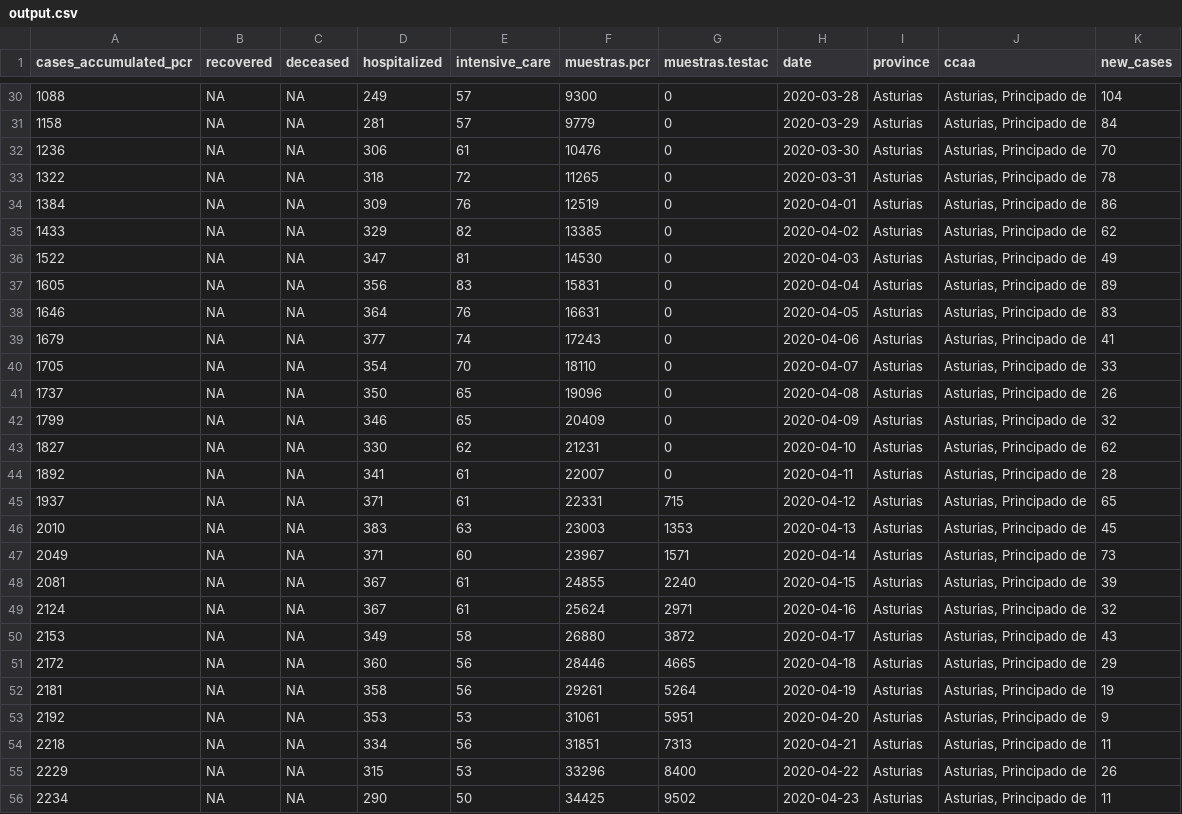
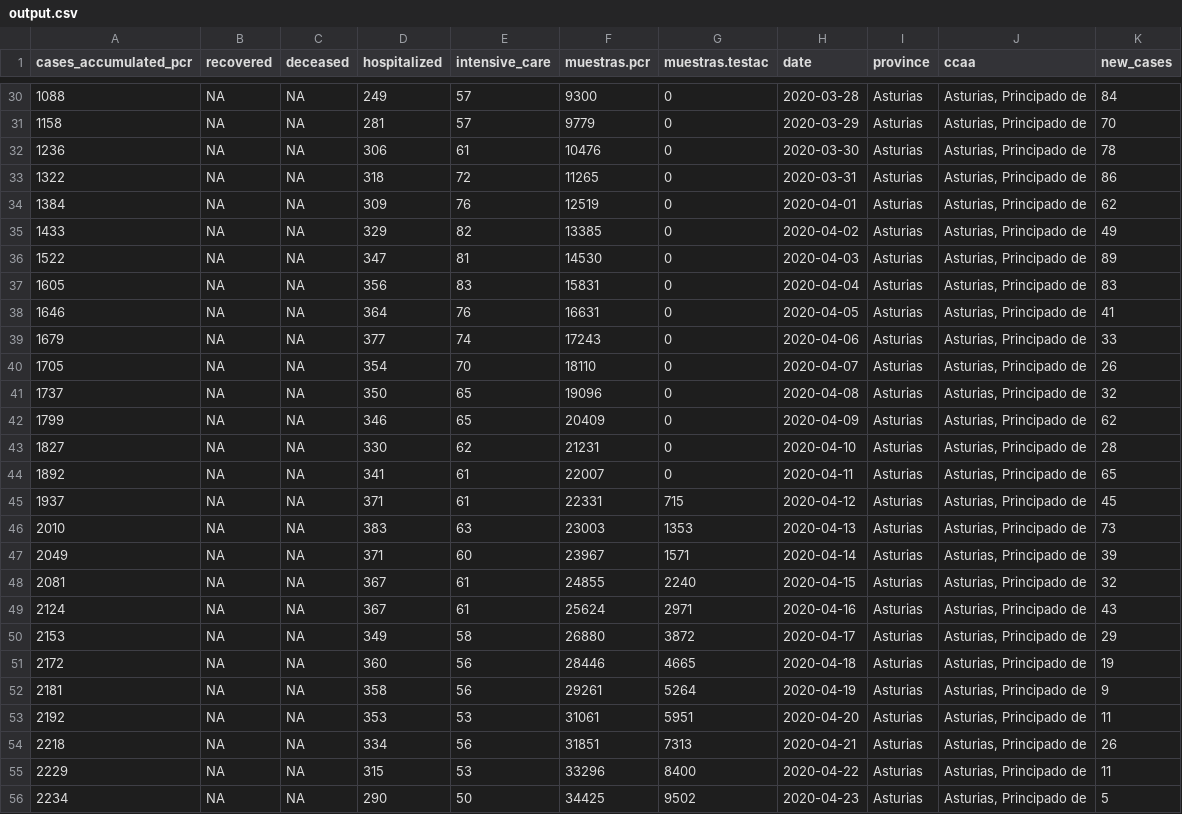
Before and after one commit to kifirifis/asturiasescovid19data, a CSV file: data/output.csv, drawn as a sheet; only a part is shown, gaps mark what is left out; the diff covers the shown part only.

```diff
--- a/data/output.csv
+++ b/data/output.csv
@@ -30,27 +30,27 @@
-1088,NA,NA,249,57,9300,0,2020-03-28,"Asturias","Asturias, Principado de",104
-1158,NA,NA,281,57,9779,0,2020-03-29,"Asturias","Asturias, Principado de",84
-1236,NA,NA,306,61,10476,0,2020-03-30,"Asturias","Asturias, Principado de",70
-1322,NA,NA,318,72,11265,0,2020-03-31,"Asturias","Asturias, Principado de",78
-1384,NA,NA,309,76,12519,0,2020-04-01,"Asturias","Asturias, Principado de",86
-1433,NA,NA,329,82,13385,0,2020-04-02,"Asturias","Asturias, Principado de",62
-1522,NA,NA,347,81,14530,0,2020-04-03,"Asturias","Asturias, Principado de",49
-1605,NA,NA,356,83,15831,0,2020-04-04,"Asturias","Asturias, Principado de",89
-1646,NA,NA,364,76,16631,0,2020-04-05,"Asturias","Asturias, Principado de",83
-1679,NA,NA,377,74,17243,0,2020-04-06,"Asturias","Asturias, Principado de",41
-1705,NA,NA,354,70,18110,0,2020-04-07,"Asturias","Asturias, Principado de",33
-1737,NA,NA,350,65,19096,0,2020-04-08,"Asturias","Asturias, Principado de",26
-1799,NA,NA,346,65,20409,0,2020-04-09,"Asturias","Asturias, Principado de",32
-1827,NA,NA,330,62,21231,0,2020-04-10,"Asturias","Asturias, Principado de",62
-1892,NA,NA,341,61,22007,0,2020-04-11,"Asturias","Asturias, Principado de",28
-1937,NA,NA,371,61,22331,715,2020-04-12,"Asturias","Asturias, Principado de",65
-2010,NA,NA,383,63,23003,1353,2020-04-13,"Asturias","Asturias, Principado de",45
-2049,NA,NA,371,60,23967,1571,2020-04-14,"Asturias","Asturias, Principado de",73
-2081,NA,NA,367,61,24855,2240,2020-04-15,"Asturias","Asturias, Principado de",39
-2124,NA,NA,367,61,25624,2971,2020-04-16,"Asturias","Asturias, Principado de",32
-2153,NA,NA,349,58,26880,3872,2020-04-17,"Asturias","Asturias, Principado de",43
-2172,NA,NA,360,56,28446,4665,2020-04-18,"Asturias","Asturias, Principado de",29
-2181,NA,NA,358,56,29261,5264,2020-04-19,"Asturias","Asturias, Principado de",19
-2192,NA,NA,353,53,31061,5951,2020-04-20,"Asturias","Asturias, Principado de",9
-2218,NA,NA,334,56,31851,7313,2020-04-21,"Asturias","Asturias, Principado de",11
-2229,NA,NA,315,53,33296,8400,2020-04-22,"Asturias","Asturias, Principado de",26
-2234,NA,NA,290,50,34425,9502,2020-04-23,"Asturias","Asturias, Principado de",11
+1088,NA,NA,249,57,9300,0,"2020-03-28","Asturias","Asturias, Principado de",84
+1158,NA,NA,281,57,9779,0,"2020-03-29","Asturias","Asturias, Principado de",70
+1236,NA,NA,306,61,10476,0,"2020-03-30","Asturias","Asturias, Principado de",78
+1322,NA,NA,318,72,11265,0,"2020-03-31","Asturias","Asturias, Principado de",86
+1384,NA,NA,309,76,12519,0,"2020-04-01","Asturias","Asturias, Principado de",62
+1433,NA,NA,329,82,13385,0,"2020-04-02","Asturias","Asturias, Principado de",49
+1522,NA,NA,347,81,14530,0,"2020-04-03","Asturias","Asturias, Principado de",89
+1605,NA,NA,356,83,15831,0,"2020-04-04","Asturias","Asturias, Principado de",83
+1646,NA,NA,364,76,16631,0,"2020-04-05","Asturias","Asturias, Principado de",41
+1679,NA,NA,377,74,17243,0,"2020-04-06","Asturias","Asturias, Principado de",33
+1705,NA,NA,354,70,18110,0,"2020-04-07","Asturias","Asturias, Principado de",26
+1737,NA,NA,350,65,19096,0,"2020-04-08","Asturias","Asturias, Principado de",32
+1799,NA,NA,346,65,20409,0,"2020-04-09","Asturias","Asturias, Principado de",62
+1827,NA,NA,330,62,21231,0,"2020-04-10","Asturias","Asturias, Principado de",28
+1892,NA,NA,341,61,22007,0,"2020-04-11","Asturias","Asturias, Principado de",65
+1937,NA,NA,371,61,22331,715,"2020-04-12","Asturias","Asturias, Principado de",45
+2010,NA,NA,383,63,23003,1353,"2020-04-13","Asturias","Asturias, Principado de",73
+2049,NA,NA,371,60,23967,1571,"2020-04-14","Asturias","Asturias, Principado de",39
+2081,NA,NA,367,61,24855,2240,"2020-04-15","Asturias","Asturias, Principado de",32
+2124,NA,NA,367,61,25624,2971,"2020-04-16","Asturias","Asturias, Principado de",43
+2153,NA,NA,349,58,26880,3872,"2020-04-17","Asturias","Asturias, Principado de",29
+2172,NA,NA,360,56,28446,4665,"2020-04-18","Asturias","Asturias, Principado de",19
+2181,NA,NA,358,56,29261,5264,"2020-04-19","Asturias","Asturias, Principado de",9
+2192,NA,NA,353,53,31061,5951,"2020-04-20","Asturias","Asturias, Principado de",11
+2218,NA,NA,334,56,31851,7313,"2020-04-21","Asturias","Asturias, Principado de",26
+2229,NA,NA,315,53,33296,8400,"2020-04-22","Asturias","Asturias, Principado de",11
+2234,NA,NA,290,50,34425,9502,"2020-04-23","Asturias","Asturias, Principado de",5
```
Also changed, not shown: 153 edited cells elsewhere in this file.
